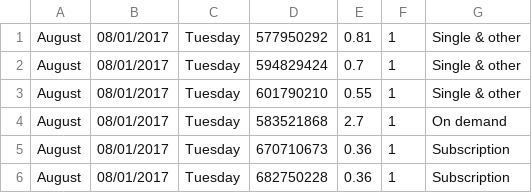
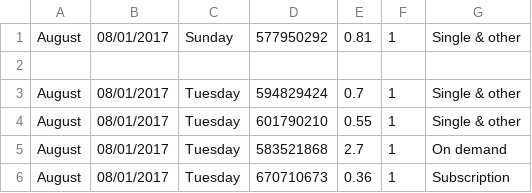
Before and after one commit to alexwestside/MyStock_Shutterstock, a CSV file: parser/august.csv, drawn as a sheet; only a part is shown; the shorter side is filled out with more unchanged rows.

Commit message:
parse_portfolio_table

```diff
--- a/parser/august.csv
+++ b/parser/august.csv
@@ -1,2 +1,3 @@
-"August","08/01/2017","Tuesday","577950292","0.81","1","Single & other"
+"August","08/01/2017","Sunday","577950292","0.81","1","Single & other"
+
 "August","08/01/2017","Tuesday","594829424","0.7","1","Single & other"
```
Also changed, not shown: 2 other files.
